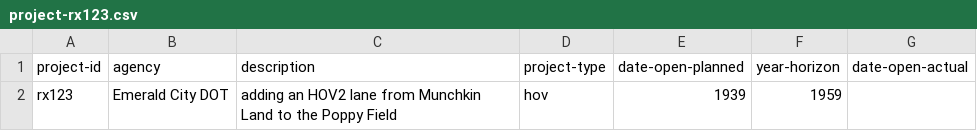
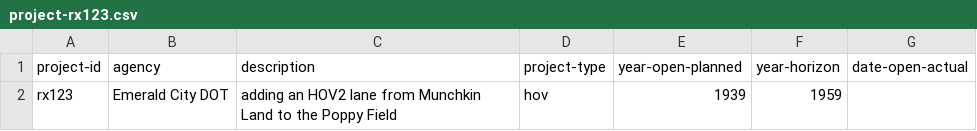
Before and after one commit to e-lo/forecastcards, a CSV file: examples/emeraldcitydot-rx123-yellowbrickroadhov/project-rx123.csv, drawn as a sheet.

```diff
--- a/examples/emeraldcitydot-rx123-yellowbrickroadhov/project-rx123.csv
+++ b/examples/emeraldcitydot-rx123-yellowbrickroadhov/project-rx123.csv
@@ -1,2 +1,2 @@
-"project-id","agency","description","project-type","date-open-planned","year-horizon", "date-open-actual"
+"project-id","agency","description","project-type","year-open-planned","year-horizon","date-open-actual"
 "rx123","Emerald City DOT","adding an HOV2 lane from Munchkin Land to the Poppy Field","hov",1939,1959,
```
Also changed, not shown: 1 other file.
